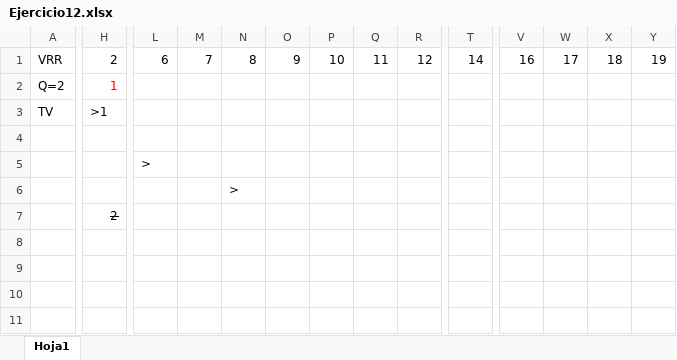
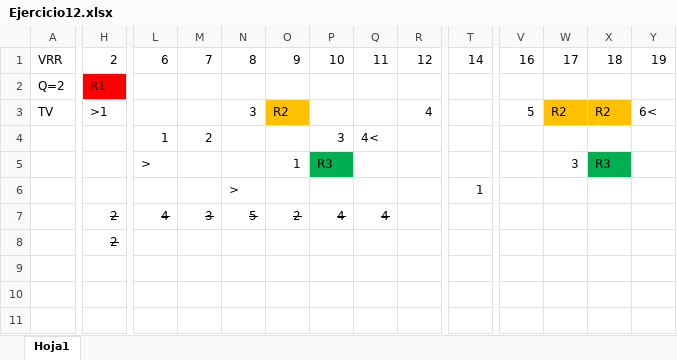
Before and after one commit to massimoparzanese/ISO-2024, an Excel workbook: Practica4/Ejercicio12.xlsx, sheet Hoja1, drawn as a sheet; only a part is shown, gaps mark what is left out; values as stored, in another font and other column widths than the file's, no borders; removed rows and columns are numbered as before the commit, all else as after; rows hold the shown columns only; the diff covers the shown part only; the diff names each change by its address in the sheet, - before the commit and + after, or states it on an @@ line.

```diff
--- a/Practica4/Ejercicio12.xlsx (sheet Hoja1)
+++ b/Practica4/Ejercicio12.xlsx (sheet Hoja1)
-H2: 1
+H2: R1
@@ H2 fill: none → #FF0000, text colour: #FF0000 → black @@
-N3: (empty)
+N3: 3
-O3: (empty)
+O3: R2
-O3 fill: none
+O3 fill: #FFC000
-R3: (empty)
+R3: 4
-V3: (empty)
+V3: 5
-W3: (empty)
+W3: R2
-W3:X3 fill: none
+W3:X3 fill: #FFC000
-X3: (empty)
+X3: R2
-Y3: (empty)
+Y3: 6<
-L4: (empty)
+L4: 1
-M4: (empty)
+M4: 2
-P4: (empty)
+P4: 3
-Q4: (empty)
+Q4: 4<
-row 5:  |  | >
+row 5:  |  | > |  |  | 1 | R3 |  |  |  |  | 3 | R3
-T6: (empty)
+T6: 1
-L7: (empty)
+L7: 4
-M7: (empty)
+M7: 3
-N7: (empty)
+N7: 5
-O7: (empty)
+O7: 2
-P7: (empty)
+P7: 4
-Q7: (empty)
+Q7: 4
-row 8: (empty)
-row 9: (empty)
-row 10: (empty)
-row 11: (empty)
+row 8:  | 2
+row 9: (empty)
+row 10: (empty)
+row 11: (empty)
```
Also changed, not shown: 1 edited cell and cell formats elsewhere in this sheet, 1 other file.
